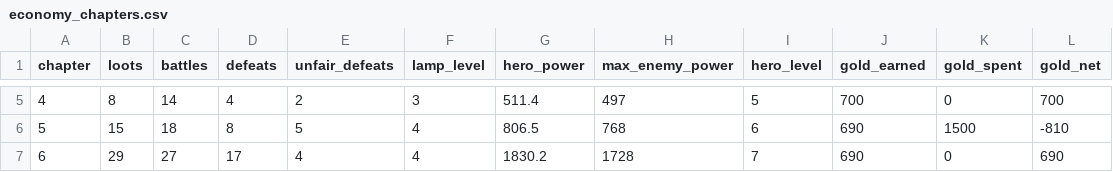
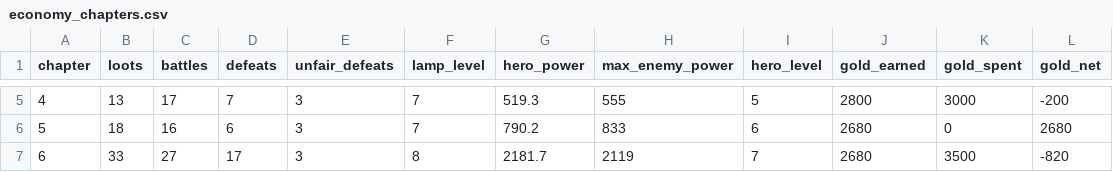
Before and after one commit to labetski-b/Cult.BattleSystem, a CSV file: output/economy_chapters.csv, drawn as a sheet; only a part is shown, gaps mark what is left out; the diff covers the shown part only.

```diff
--- a/output/economy_chapters.csv
+++ b/output/economy_chapters.csv
@@ -5,3 +5,3 @@ chapter,loots,battles,defeats,unfair_defeats,lamp_level,hero_power,max_enemy_pow
-4,8,14,4,2,3,511.4,497,5,700,0,700
-5,15,18,8,5,4,806.5,768,6,690,1500,-810
-6,29,27,17,4,4,1830.2,1728,7,690,0,690
+4,13,17,7,3,7,519.3,555,5,2800,3000,-200
+5,18,16,6,3,7,790.2,833,6,2680,0,2680
+6,33,27,17,3,8,2181.7,2119,7,2680,3500,-820
```
Also changed, not shown: 65 edited cells elsewhere in this file, output/economy_stages.csv, public/economy_chapters.csv, 2 other files.
